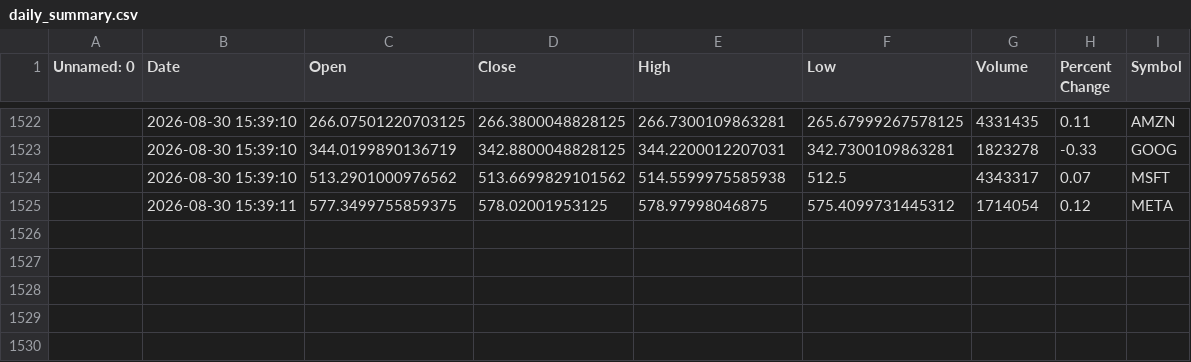
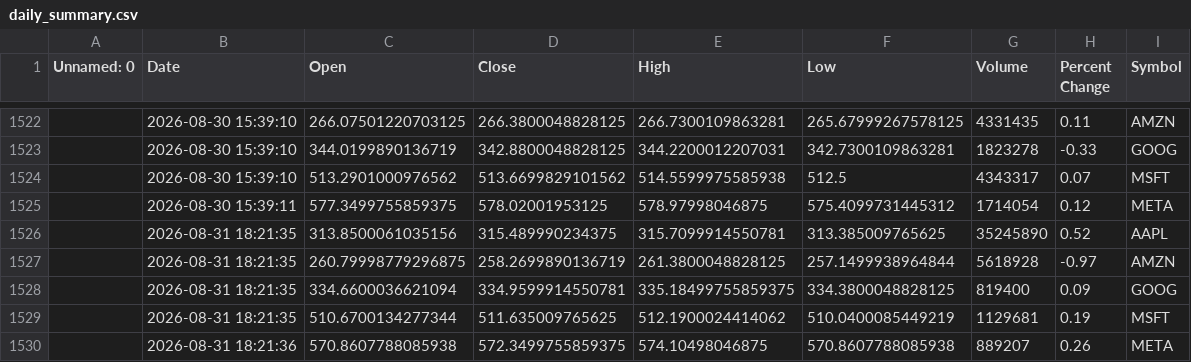
Before and after one commit to khshiptl/daily-market-insights, a CSV file: data/daily_summary.csv, drawn as a sheet; only a part is shown, gaps mark what is left out; the diff names each change by its address in the sheet, - before the commit and + after, or states it on an @@ line.

```diff
--- a/data/daily_summary.csv
+++ b/data/daily_summary.csv
+row 1526:  | 2026-08-31 18:21:35 | 313.8500061035156 | 315.489990234375 | 315.7099914550781 | 313.385009765625 | 35245890 | 0.52 | AAPL
+row 1527:  | 2026-08-31 18:21:35 | 260.79998779296875 | 258.2699890136719 | 261.3800048828125 | 257.1499938964844 | 5618928 | -0.97 | AMZN
+row 1528:  | 2026-08-31 18:21:35 | 334.6600036621094 | 334.9599914550781 | 335.18499755859375 | 334.3800048828125 | 819400 | 0.09 | GOOG
+row 1529:  | 2026-08-31 18:21:35 | 510.6700134277344 | 511.635009765625 | 512.1900024414062 | 510.0400085449219 | 1129681 | 0.19 | MSFT
+row 1530:  | 2026-08-31 18:21:36 | 570.8607788085938 | 572.3499755859375 | 574.10498046875 | 570.8607788085938 | 889207 | 0.26 | META
```
